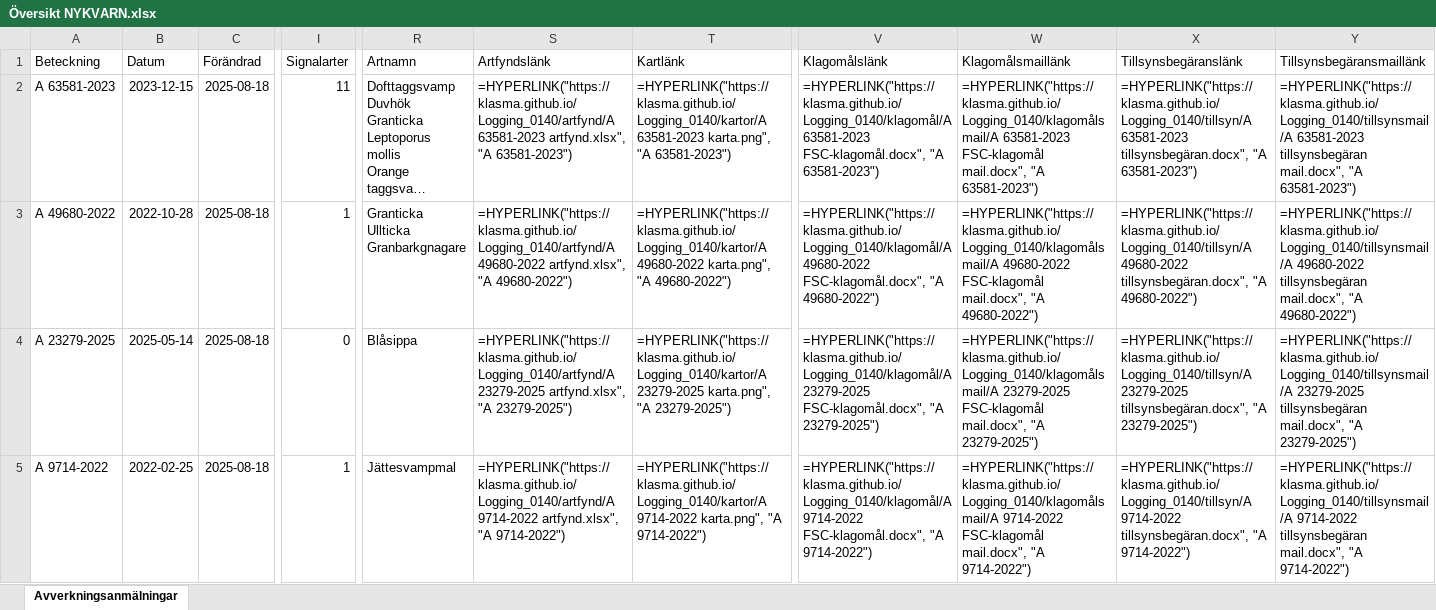
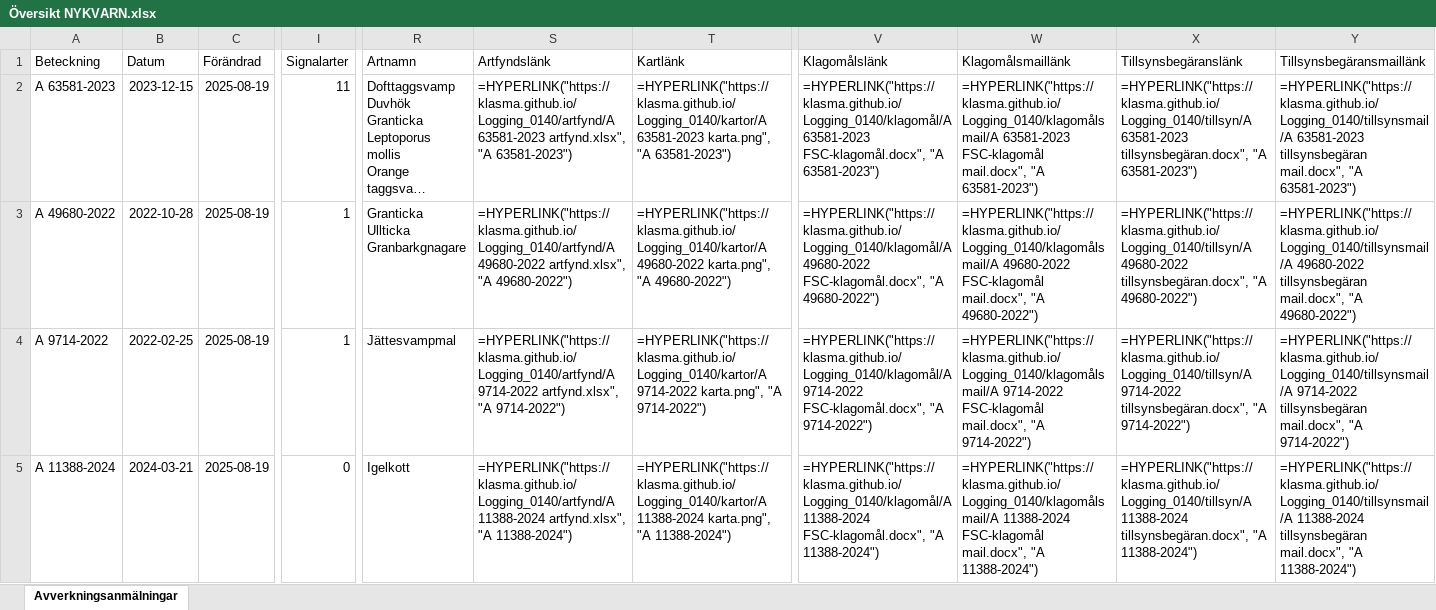
Before and after one commit to klasma/Logging_0140, an Excel workbook: Översikt NYKVARN.xlsx, sheet Avverkningsanmälningar, drawn as a sheet; only a part is shown, gaps mark what is left out; long unchanged cells end in …; values as stored, in another font and other column widths than the file's, no borders; formulas without a stored value are shown as written; the diff covers the shown part only; the diff names each change by its address in the sheet, - before the commit and + after, or states it on an @@ line.

```diff
--- a/Översikt NYKVARN.xlsx (sheet Avverkningsanmälningar)
+++ b/Översikt NYKVARN.xlsx (sheet Avverkningsanmälningar)
-C2:C5 (Förändrad): 2025-08-18
+C2:C5 (Förändrad): 2025-08-19
-A4 (Beteckning): A 23279-2025
+A4 (Beteckning): A 9714-2022
-B4 (Datum): 2025-05-14
+B4 (Datum): 2022-02-25
-I4 (Signalarter): 0
+I4 (Signalarter): 1
-R4 (Artnamn): Blåsippa
+R4 (Artnamn): Jättesvampmal
-S4 (Artfyndslänk): =HYPERLINK("https://klasma.github.io/Logging_0140/artfynd/A 23279-2025 artfynd.xlsx", "A 23279-2025")
+S4 (Artfyndslänk): =HYPERLINK("https://klasma.github.io/Logging_0140/artfynd/A 9714-2022 artfynd.xlsx", "A 9714-2022")
-T4 (Kartlänk): =HYPERLINK("https://klasma.github.io/Logging_0140/kartor/A 23279-2025 karta.png", "A 23279-2025")
+T4 (Kartlänk): =HYPERLINK("https://klasma.github.io/Logging_0140/kartor/A 9714-2022 karta.png", "A 9714-2022")
-V4 (Klagomålslänk): =HYPERLINK("https://klasma.github.io/Logging_0140/klagomål/A 23279-2025 FSC-klagomål.docx", "A 23279-2025")
+V4 (Klagomålslänk): =HYPERLINK("https://klasma.github.io/Logging_0140/klagomål/A 9714-2022 FSC-klagomål.docx", "A 9714-2022")
-W4 (Klagomålsmaillänk): =HYPERLINK("https://klasma.github.io/Logging_0140/klagomålsmail/A 23279-2025 FSC-klagomål mail.docx", "A 23279-2025")
+W4 (Klagomålsmaillänk): =HYPERLINK("https://klasma.github.io/Logging_0140/klagomålsmail/A 9714-2022 FSC-klagomål mail.docx", "A 9714-2022")
-X4 (Tillsynsbegäranslänk): =HYPERLINK("https://klasma.github.io/Logging_0140/tillsyn/A 23279-2025 tillsynsbegäran.docx", "A 23279-2025")
+X4 (Tillsynsbegäranslänk): =HYPERLINK("https://klasma.github.io/Logging_0140/tillsyn/A 9714-2022 tillsynsbegäran.docx", "A 9714-2022")
-Y4 (Tillsynsbegäransmaillänk): =HYPERLINK("https://klasma.github.io/Logging_0140/tillsynsmail/A 23279-2025 tillsynsbegäran mail.docx", "A 23279-2025")
+Y4 (Tillsynsbegäransmaillänk): =HYPERLINK("https://klasma.github.io/Logging_0140/tillsynsmail/A 9714-2022 tillsynsbegäran mail.docx", "A 9714-2022")
-A5 (Beteckning): A 9714-2022
+A5 (Beteckning): A 11388-2024
-B5 (Datum): 2022-02-25
+B5 (Datum): 2024-03-21
-I5 (Signalarter): 1
+I5 (Signalarter): 0
-R5 (Artnamn): Jättesvampmal
+R5 (Artnamn): Igelkott
-S5 (Artfyndslänk): =HYPERLINK("https://klasma.github.io/Logging_0140/artfynd/A 9714-2022 artfynd.xlsx", "A 9714-2022")
+S5 (Artfyndslänk): =HYPERLINK("https://klasma.github.io/Logging_0140/artfynd/A 11388-2024 artfynd.xlsx", "A 11388-2024")
-T5 (Kartlänk): =HYPERLINK("https://klasma.github.io/Logging_0140/kartor/A 9714-2022 karta.png", "A 9714-2022")
+T5 (Kartlänk): =HYPERLINK("https://klasma.github.io/Logging_0140/kartor/A 11388-2024 karta.png", "A 11388-2024")
-V5 (Klagomålslänk): =HYPERLINK("https://klasma.github.io/Logging_0140/klagomål/A 9714-2022 FSC-klagomål.docx", "A 9714-2022")
+V5 (Klagomålslänk): =HYPERLINK("https://klasma.github.io/Logging_0140/klagomål/A 11388-2024 FSC-klagomål.docx", "A 11388-2024")
-W5 (Klagomålsmaillänk): =HYPERLINK("https://klasma.github.io/Logging_0140/klagomålsmail/A 9714-2022 FSC-klagomål mail.docx", "A 9714-2022")
+W5 (Klagomålsmaillänk): =HYPERLINK("https://klasma.github.io/Logging_0140/klagomålsmail/A 11388-2024 FSC-klagomål mail.docx", "A 11388-2024")
-X5 (Tillsynsbegäranslänk): =HYPERLINK("https://klasma.github.io/Logging_0140/tillsyn/A 9714-2022 tillsynsbegäran.docx", "A 9714-2022")
+X5 (Tillsynsbegäranslänk): =HYPERLINK("https://klasma.github.io/Logging_0140/tillsyn/A 11388-2024 tillsynsbegäran.docx", "A 11388-2024")
-Y5 (Tillsynsbegäransmaillänk): =HYPERLINK("https://klasma.github.io/Logging_0140/tillsynsmail/A 9714-2022 tillsynsbegäran mail.docx", "A 9714-2022")
+Y5 (Tillsynsbegäransmaillänk): =HYPERLINK("https://klasma.github.io/Logging_0140/tillsynsmail/A 11388-2024 tillsynsbegäran mail.docx", "A 11388-2024")
```
Also changed, not shown: 346 edited cells elsewhere in this sheet, artfynd/A 11388-2024 artfynd.xlsx, artfynd/A 23279-2025 artfynd.xlsx, 36 other files.
